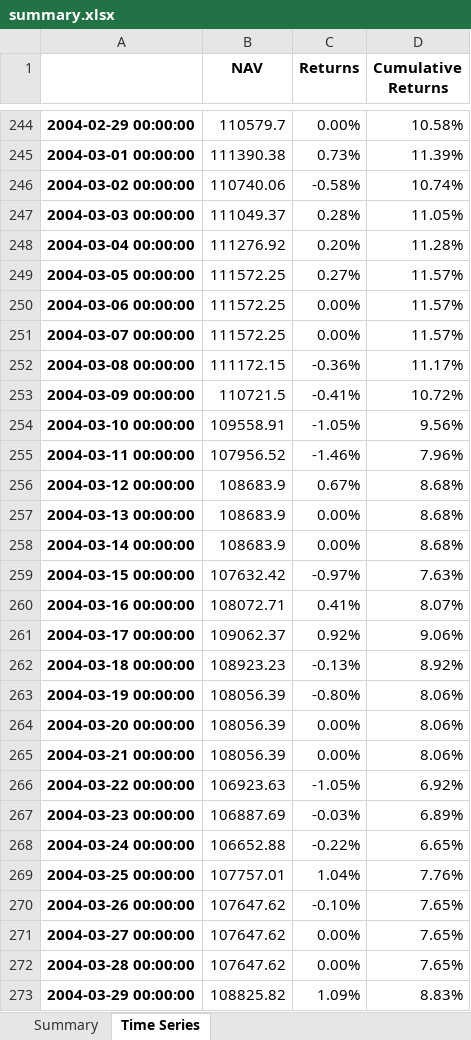
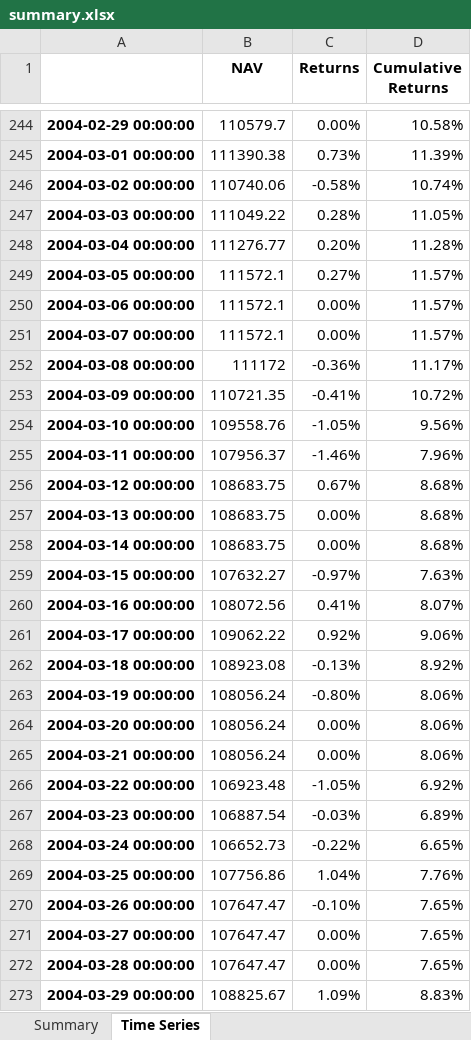
Before and after one commit to kelvinbrinham/StrategyBacktest, an Excel workbook: output/summary.xlsx, sheet Time Series, drawn as a sheet; only a part is shown, gaps mark what is left out; values as stored, in another font and other column widths than the file's, no borders; the diff covers the shown part only; the diff names each change by its address in the sheet, - before the commit and + after, or states it on an @@ line.

```diff
--- a/output/summary.xlsx (sheet Time Series)
+++ b/output/summary.xlsx (sheet Time Series)
-B247 (NAV): 111049.37
+B247 (NAV): 111049.22
-B248 (NAV): 111276.92
+B248 (NAV): 111276.77
-B249:B251 (NAV): 111572.25
+B249:B251 (NAV): 111572.1
-B252 (NAV): 111172.15
+B252 (NAV): 111172
-B253 (NAV): 110721.5
+B253 (NAV): 110721.35
-B254 (NAV): 109558.91
+B254 (NAV): 109558.76
-B255 (NAV): 107956.52
+B255 (NAV): 107956.37
-B256:B258 (NAV): 108683.9
+B256:B258 (NAV): 108683.75
-B259 (NAV): 107632.42
+B259 (NAV): 107632.27
-B260 (NAV): 108072.71
+B260 (NAV): 108072.56
-B261 (NAV): 109062.37
+B261 (NAV): 109062.22
-B262 (NAV): 108923.23
+B262 (NAV): 108923.08
-B263:B265 (NAV): 108056.39
+B263:B265 (NAV): 108056.24
-B266 (NAV): 106923.63
+B266 (NAV): 106923.48
-B267 (NAV): 106887.69
+B267 (NAV): 106887.54
-B268 (NAV): 106652.88
+B268 (NAV): 106652.73
-B269 (NAV): 107757.01
+B269 (NAV): 107756.86
-B270:B272 (NAV): 107647.62
+B270:B272 (NAV): 107647.47
-B273 (NAV): 108825.82
+B273 (NAV): 108825.67
```
Also changed, not shown: 158 edited cells elsewhere in this sheet, sheet Summary, 10 other files.
